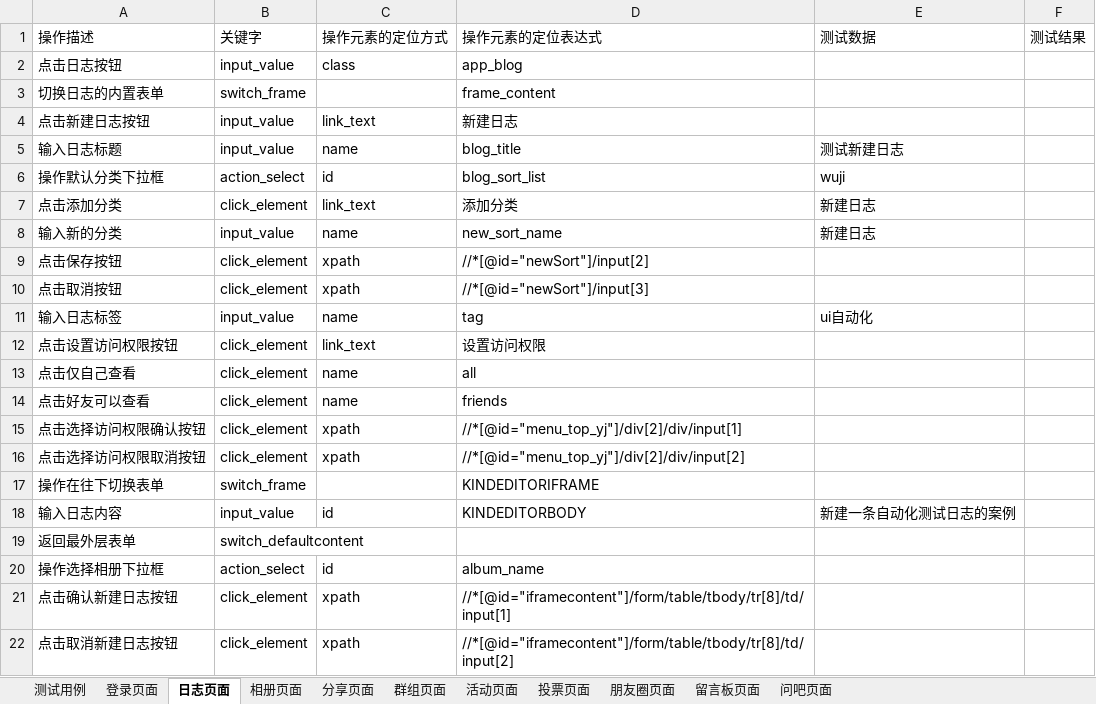
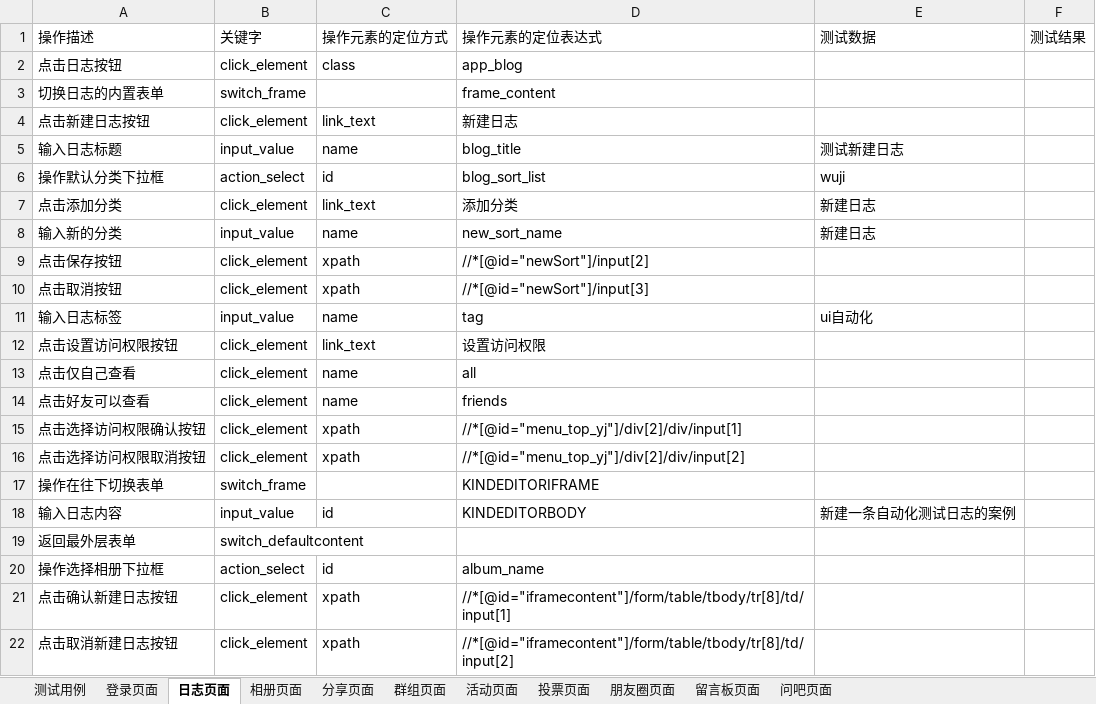
Before and after one commit to wuji-1997/iwebsns, an Excel workbook: wukong/data/test-excel.xlsx, sheet 日志页面, drawn as a sheet; values as stored, in another font and other column widths than the file's, no borders; the diff names each change by its address in the sheet, - before the commit and + after, or states it on an @@ line.

```diff
--- a/wukong/data/test-excel.xlsx (sheet 日志页面)
+++ b/wukong/data/test-excel.xlsx (sheet 日志页面)
-B2 (关键字): input_value
+B2 (关键字): click_element
-B4 (关键字): input_value
+B4 (关键字): click_element
```
Also changed, not shown: 2 other files.
